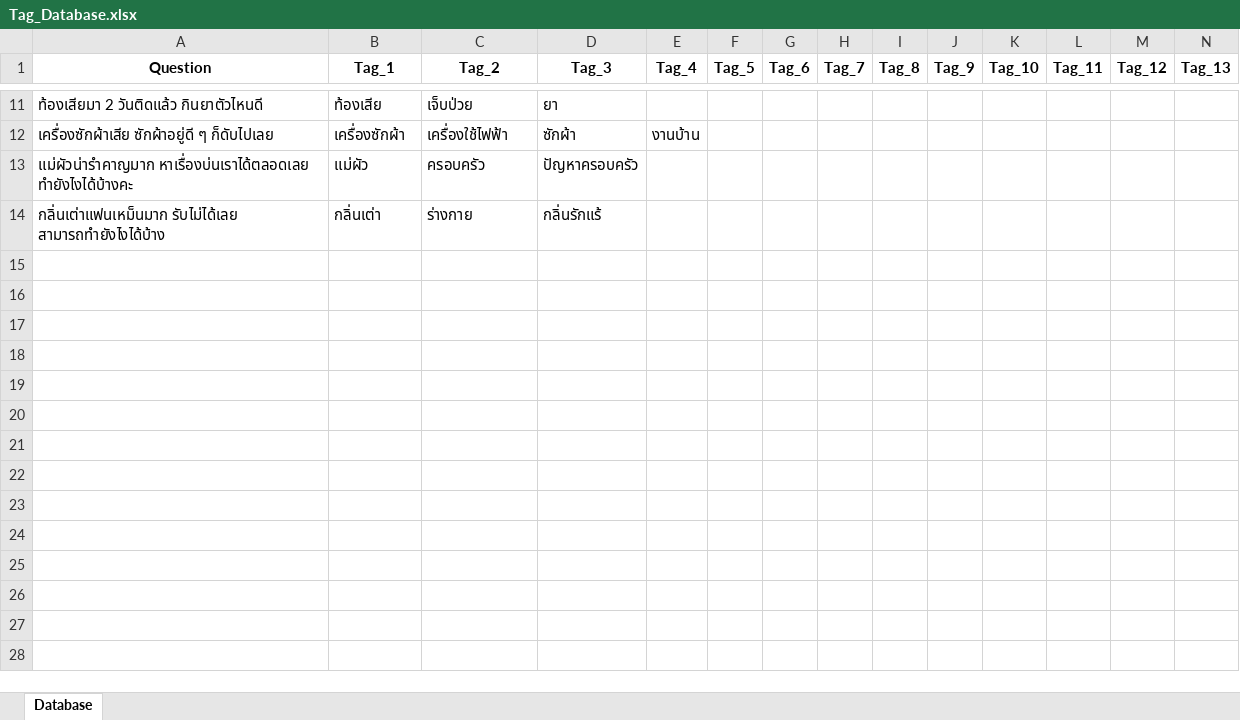
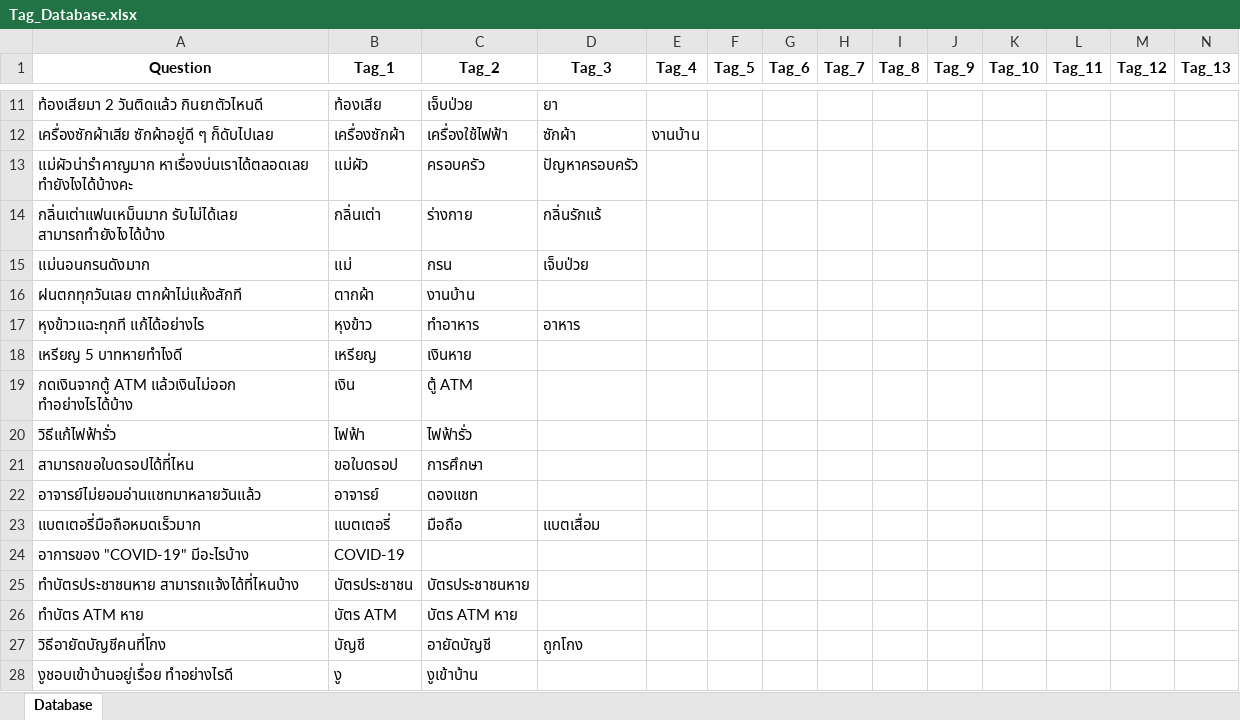
Before and after one commit to RyuuseiX/Studio4, an Excel workbook: project/Tag_Database.xlsx, sheet Database, drawn as a sheet; only a part is shown, gaps mark what is left out; values as stored, in another font and other column widths than the file's, no borders; rows hold the shown columns only; the diff names each change by its address in the sheet, - before the commit and + after, or states it on an @@ line.

Commit message:
update database

```diff
--- a/project/Tag_Database.xlsx (sheet Database)
+++ b/project/Tag_Database.xlsx (sheet Database)
+row 15: แม่นอนกรนดังมาก | แม่ | กรน | เจ็บป่วย
+row 16: ฝนตกทุกวันเลย ตากผ้าไม่แห้งสักที | ตากผ้า | งานบ้าน
+row 17: หุงข้าวแฉะทุกที แก้ได้อย่างไร | หุงข้าว | ทำอาหาร | อาหาร
+row 18: เหรียญ 5 บาทหายทำไงดี | เหรียญ | เงินหาย
+row 19: กดเงินจากตู้ ATM แล้วเงินไม่ออก ทำอย่างไรได้บ้าง | เงิน | ตู้ ATM
+row 20: วิธีแก้ไฟฟ้ารั่ว | ไฟฟ้า | ไฟฟ้ารั่ว
+row 21: สามารถขอใบดรอปได้ที่ไหน | ขอใบดรอป | การศึกษา
+row 22: อาจารย์ไม่ยอมอ่านแชทมาหลายวันแล้ว | อาจารย์ | ดองแชท
+row 23: แบตเตอรี่มือถือหมดเร็วมาก | แบตเตอรี่ | มือถือ | แบตเสื่อม
+row 24: อาการของ "COVID-19" มีอะไรบ้าง | COVID-19
+row 25: ทำบัตรประชาชนหาย สามารถแจ้งได้ที่ไหนบ้าง | บัตรประชาชน | บัตรประชาชนหาย
+row 26: ทำบัตร ATM หาย | บัตร ATM | บัตร ATM หาย
+row 27: วิธีอายัดบัญชีคนที่โกง | บัญชี | อายัดบัญชี | ถูกโกง
+row 28: งูชอบเข้าบ้านอยู่เรื่อย ทำอย่างไรดี | งู | งูเข้าบ้าน
```
